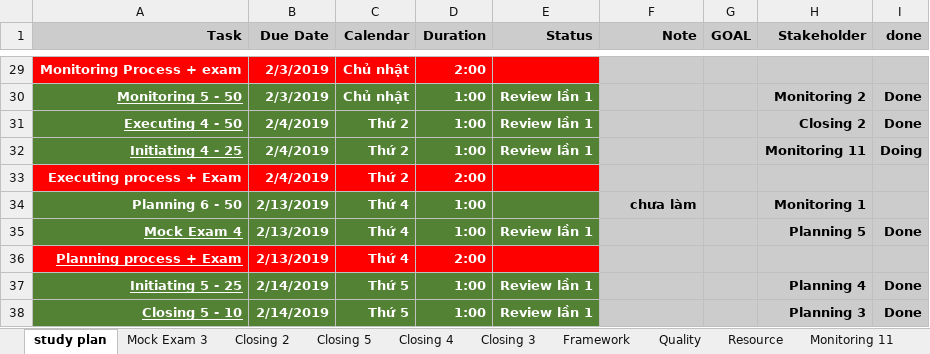
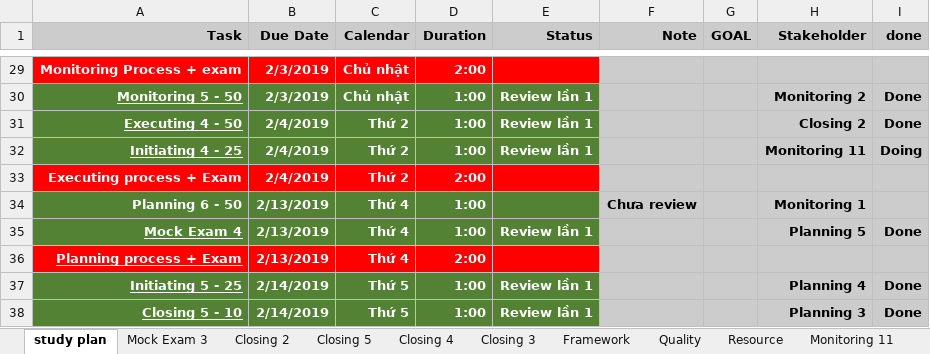
Before and after one commit to trunglv2010/EBill, an Excel workbook: 10_Management/Exam_PMP_TangToc_07032019 - TrungLV_Updated.xlsx, sheet study plan, drawn as a sheet; only a part is shown, gaps mark what is left out; values as stored, in another font and other column widths than the file's, no borders; charts and pictures not drawn; the diff names each change by its address in the sheet, - before the commit and + after, or states it on an @@ line.

```diff
--- a/10_Management/Exam_PMP_TangToc_07032019 - TrungLV_Updated.xlsx (sheet study plan)
+++ b/10_Management/Exam_PMP_TangToc_07032019 - TrungLV_Updated.xlsx (sheet study plan)
-F34 (Note): chưa làm
+F34 (Note): Chưa review
```
Also changed, not shown: 3 other files.
